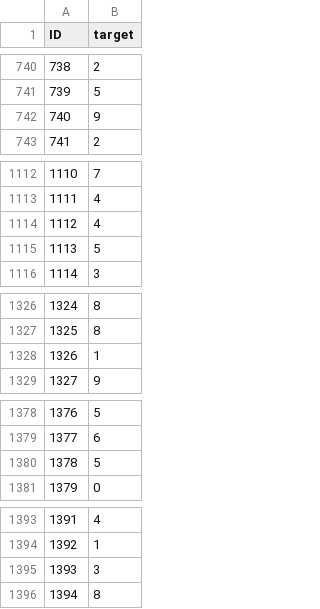
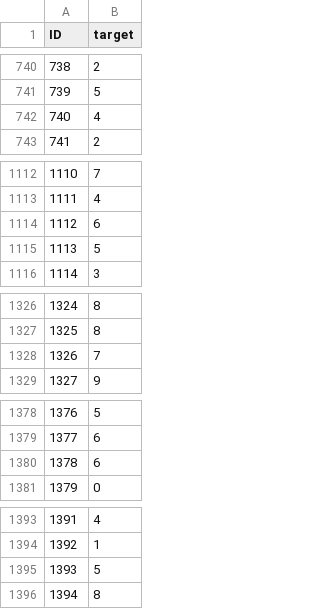
Before and after one commit to sergane13/Neural-Networks-Chisca-Serban-3B2, a CSV file: Lab10/submission.csv, drawn as a sheet; only a part is shown, gaps mark what is left out; the diff covers the shown part only.

```diff
--- a/Lab10/submission.csv
+++ b/Lab10/submission.csv
@@ -741,3 +741,3 @@ ID,target
 739,5
-740,9
+740,4
 741,2
@@ -1113,3 +1113,3 @@ ID,target
 1111,4
-1112,4
+1112,6
 1113,5
@@ -1327,3 +1327,3 @@ ID,target
 1325,8
-1326,1
+1326,7
 1327,9
@@ -1379,3 +1379,3 @@ ID,target
 1377,6
-1378,5
+1378,6
 1379,0
@@ -1394,3 +1394,3 @@ ID,target
 1392,1
-1393,3
+1393,5
 1394,8
```
Also changed, not shown: 48 edited cells elsewhere in this file, 1 other file.
